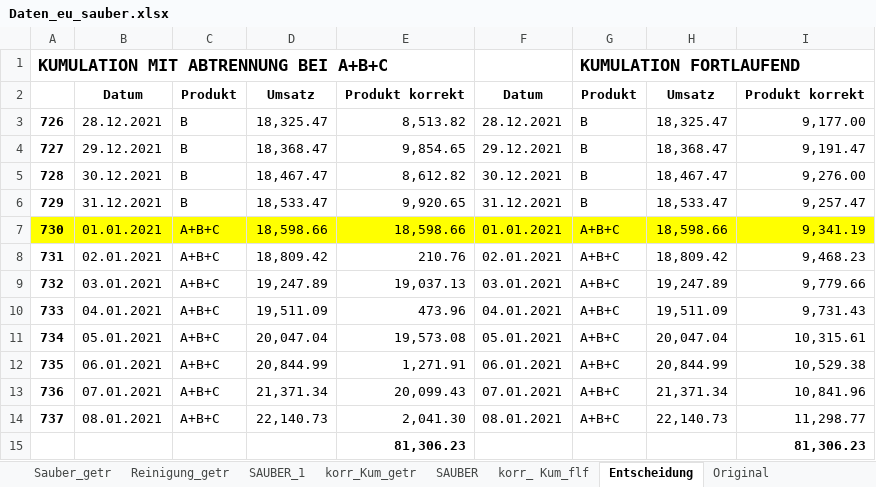
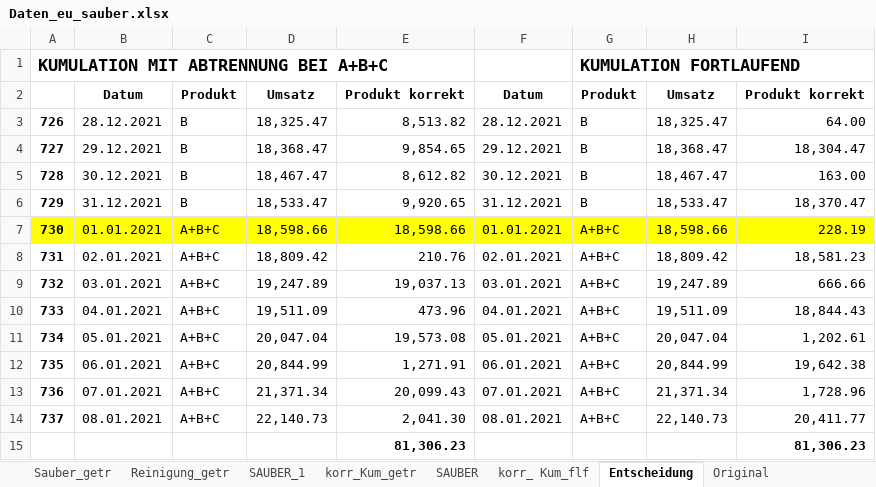
Before and after one commit to asia-DataCraft/El_Puente_interaktiv, an Excel workbook: Daten_eu_sauber.xlsx, sheet Entscheidung, drawn as a sheet; values as stored, in another font and other column widths than the file's, no borders; the diff names each change by its address in the sheet, - before the commit and + after, or states it on an @@ line.

```diff
--- a/Daten_eu_sauber.xlsx (sheet Entscheidung)
+++ b/Daten_eu_sauber.xlsx (sheet Entscheidung)
-I3: 9,177.00
+I3: 64.00
-I4: 9,191.47
+I4: 18,304.47
-I5: 9,276.00
+I5: 163.00
-I6: 9,257.47
+I6: 18,370.47
-I7: 9,341.19
+I7: 228.19
-I8: 9,468.23
+I8: 18,581.23
-I9: 9,779.66
+I9: 666.66
-I10: 9,731.43
+I10: 18,844.43
-I11: 10,315.61
+I11: 1,202.61
-I12: 10,529.38
+I12: 19,642.38
-I13: 10,841.96
+I13: 1,728.96
-I14: 11,298.77
+I14: 20,411.77
```
Also changed, not shown: sheet SAUBER, sheet korr_ Kum_flf, formulas that keep their value, El_Puente.xlsx, Shop_eu.xlsx, 22 other files.
